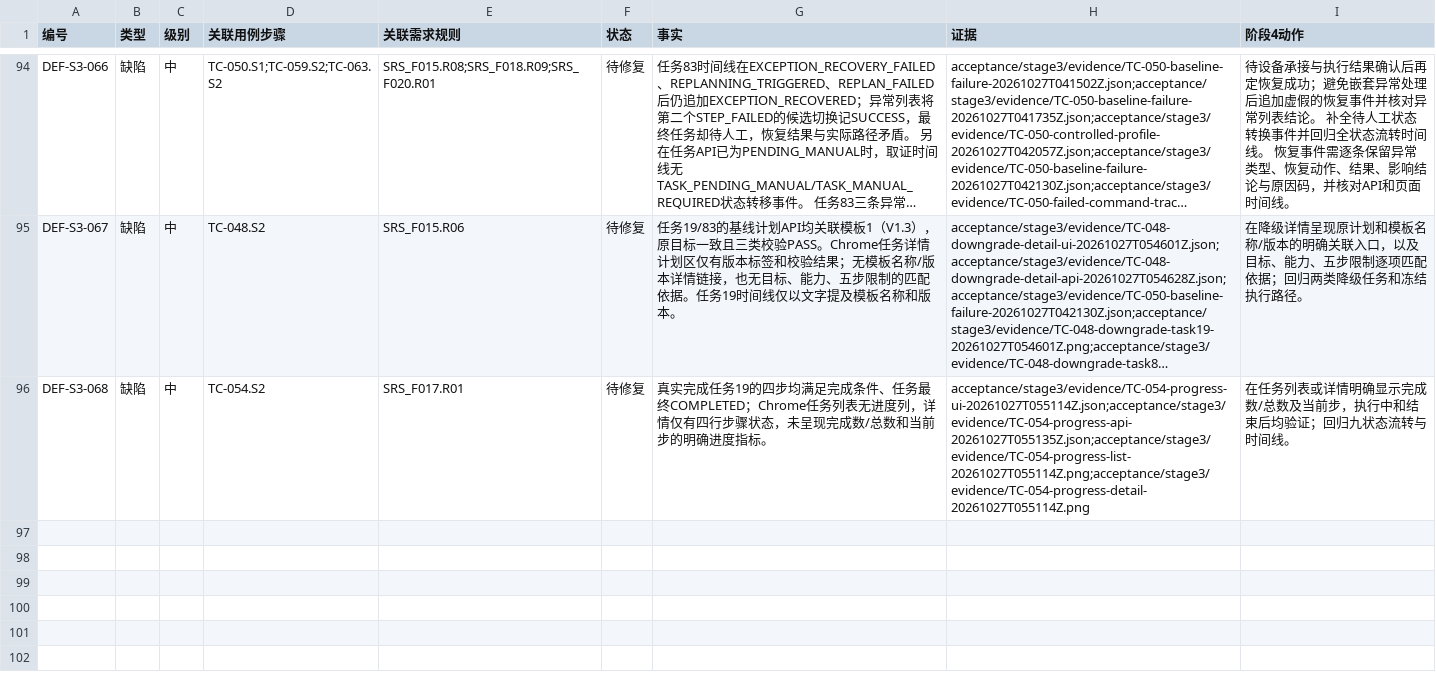
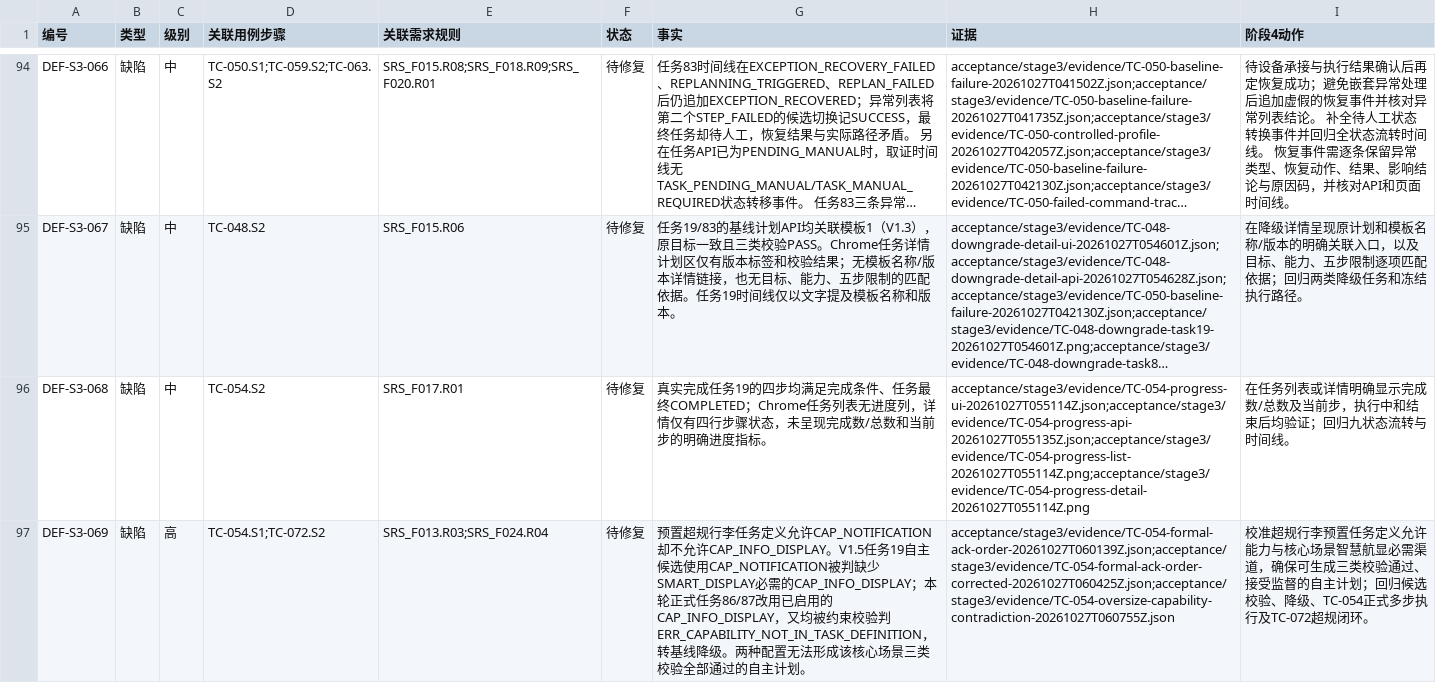
Before and after one commit to steedcy/TP-main, a CSV file: acceptance/stage3/issues.csv, drawn as a sheet; only a part is shown, gaps mark what is left out; long unchanged cells end in …; the diff names each change by its address in the sheet, - before the commit and + after, or states it on an @@ line.

Commit message:
test(stage3): document oversize capability contradiction

```diff
--- a/acceptance/stage3/issues.csv
+++ b/acceptance/stage3/issues.csv
+row 97: DEF-S3-069 | 缺陷 | 高 | TC-054.S1;TC-072.S2 | SRS_F013.R03;SRS_F024.R04 | 待修复 | 预置超规行李任务定义允许CAP_NOTIFICATION却不允许CAP_INFO_DISPLAY。V1.5任务19自主候选使用CAP_NOTIFICATION被判缺少SMART_DISPLAY必需的CAP_INFO_DISPLAY；本轮正式任务86/87改用已启用的CAP_INFO_DISPLAY，又均被约束校验判ERR_CAPABILITY_NOT_IN_TASK_DEFINITION，转基线降级。两种配置无法形成该核心场景三类校验全部通过的自主计划。 | acceptance/stage3/evidence/TC-054-formal-ack-order-20261027T060139Z.json;acceptance/stage3/evidence/TC-054-formal-ack-order-corrected-20261027T060425Z.json;acceptance/stage3/evidence/TC-054-oversize-capability-contradiction-20261027T060755Z.json | 校准超规行李预置任务定义允许能力与核心场景智慧航显必需渠道，确保可生成三类校验通过、接受监督的自主计划；回归候选校验、降级、TC-054正式多步执行及TC-072超规闭环。
```
Also changed, not shown: 9 other files.
